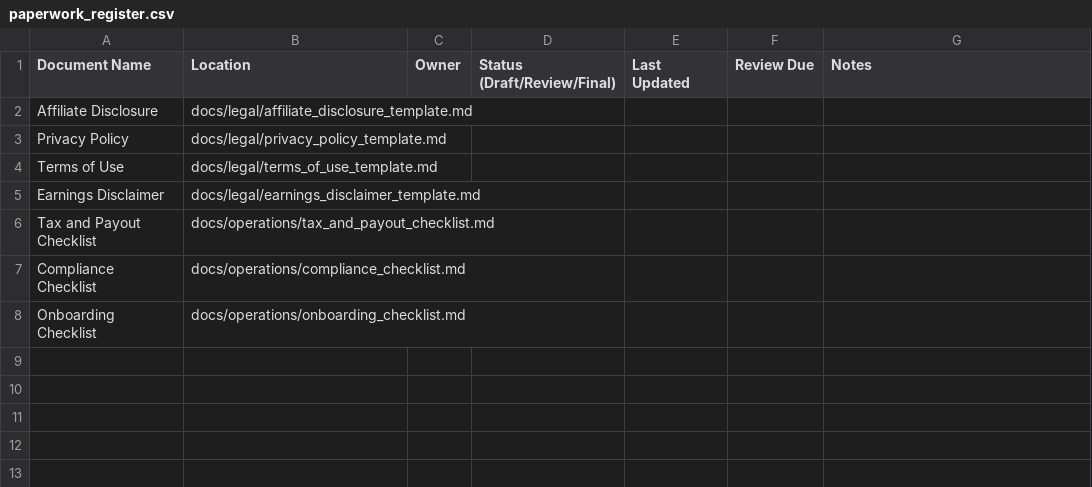
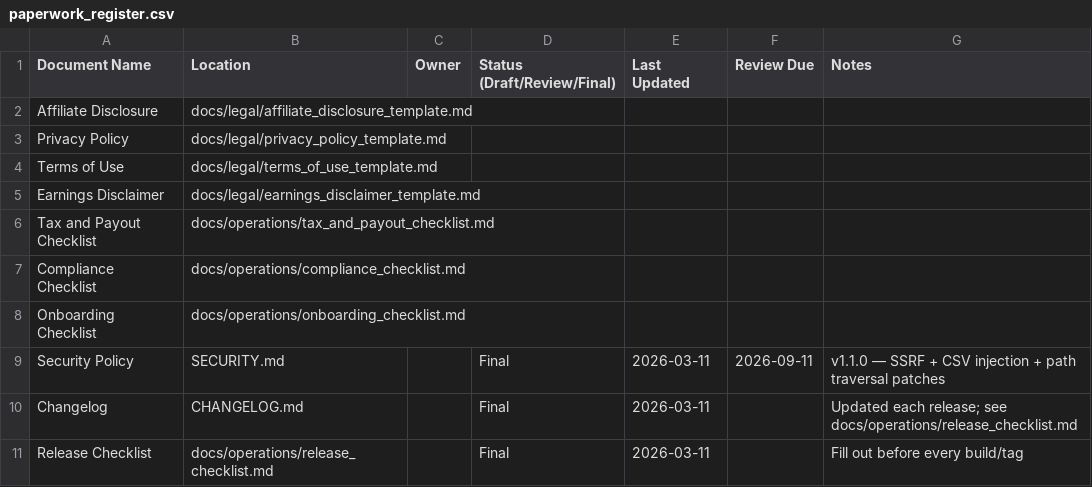
Before and after one commit to Drizztdowhateva/Monetize_Social, a CSV file: docs/operations/paperwork_register.csv, drawn as a sheet.

Commit message:
docs: add CHANGELOG, SECURITY policy, release checklist template, and pre-commit CHANGELOG reminder hook

```diff
--- a/docs/operations/paperwork_register.csv
+++ b/docs/operations/paperwork_register.csv
@@ -8 +8,4 @@ Compliance Checklist,docs/operations/compliance_checklist.md,,, , ,
 Onboarding Checklist,docs/operations/onboarding_checklist.md,,, , ,
+Security Policy,SECURITY.md,,Final,2026-03-11,2026-09-11,v1.1.0 — SSRF + CSV injection + path traversal patches
+Changelog,CHANGELOG.md,,Final,2026-03-11,,Updated each release; see docs/operations/release_checklist.md
+Release Checklist,docs/operations/release_checklist.md,,Final,2026-03-11,,Fill out before every build/tag
```
Also changed, not shown: 5 other files.
